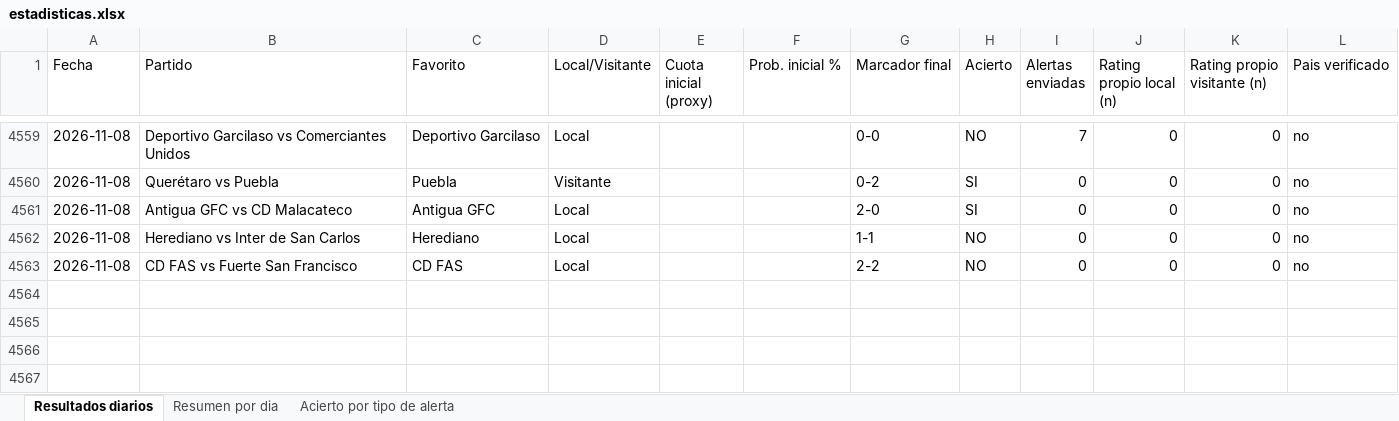
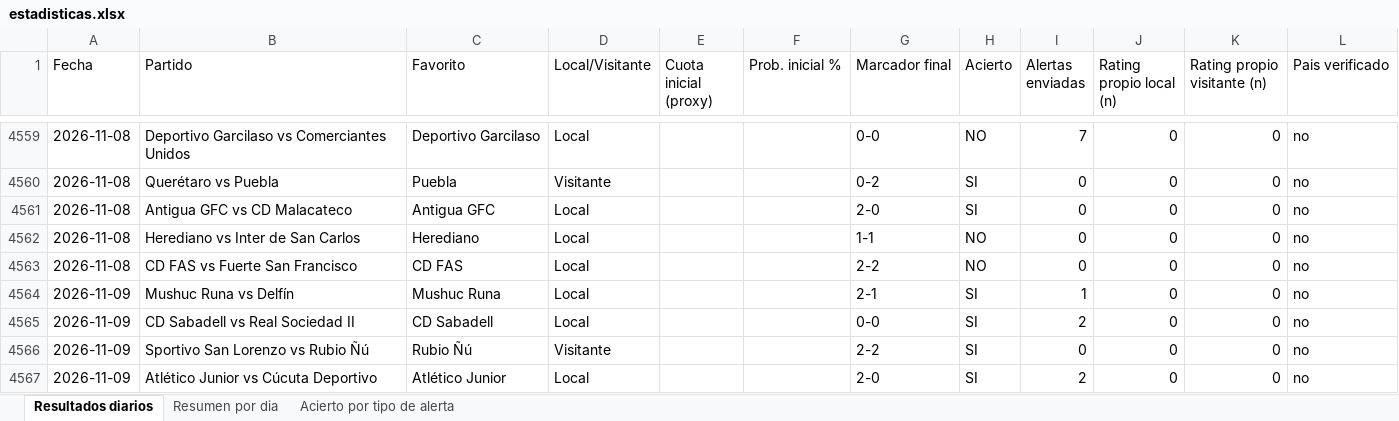
Before and after one commit to erikolivo/Mimoexcel, an Excel workbook: data/estadisticas.xlsx, sheet Resultados diarios, drawn as a sheet; only a part is shown, gaps mark what is left out; values as stored, in another font and other column widths than the file's, no borders; the diff names each change by its address in the sheet, - before the commit and + after, or states it on an @@ line.

```diff
--- a/data/estadisticas.xlsx (sheet Resultados diarios)
+++ b/data/estadisticas.xlsx (sheet Resultados diarios)
+row 4564: 2026-11-09 | Mushuc Runa vs Delfín | Mushuc Runa | Local |  |  | 2-1 | SI | 1 | 0 | 0 | no
+row 4565: 2026-11-09 | CD Sabadell vs Real Sociedad II | CD Sabadell | Local |  |  | 0-0 | SI | 2 | 0 | 0 | no
+row 4566: 2026-11-09 | Sportivo San Lorenzo vs Rubio Ñú | Rubio Ñú | Visitante |  |  | 2-2 | SI | 0 | 0 | 0 | no
+row 4567: 2026-11-09 | Atlético Junior vs Cúcuta Deportivo | Atlético Junior | Local |  |  | 2-0 | SI | 2 | 0 | 0 | no
```
Also changed, not shown: sheet Acierto por tipo de alerta, sheet Resumen por dia, 7 other files.
